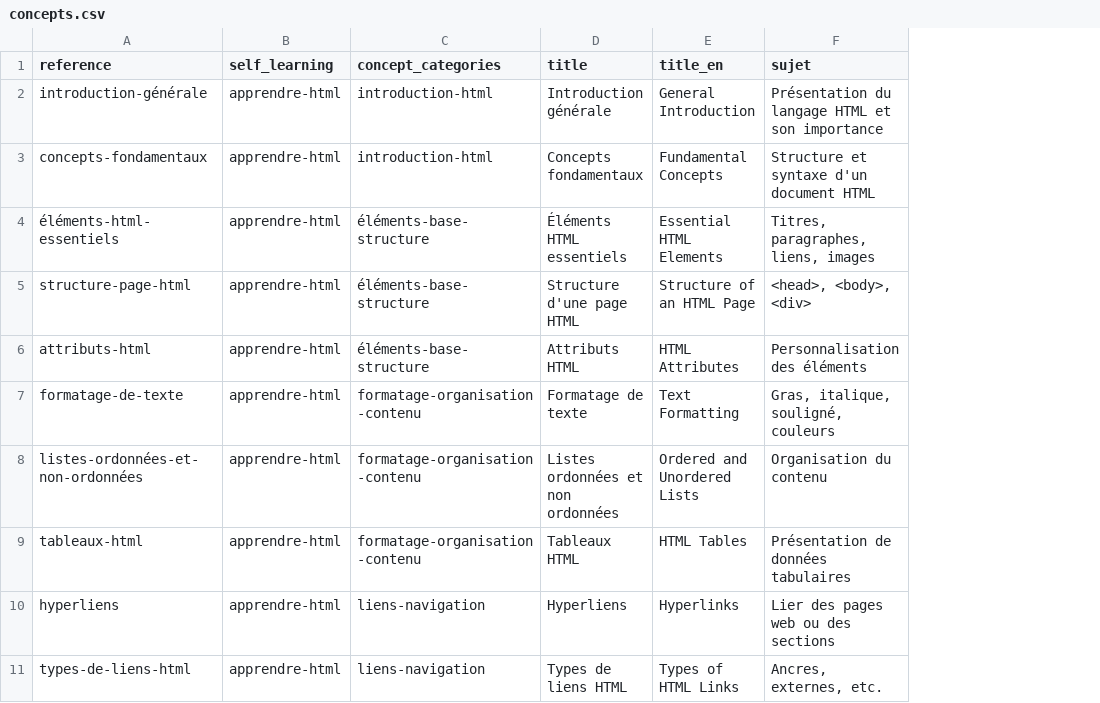
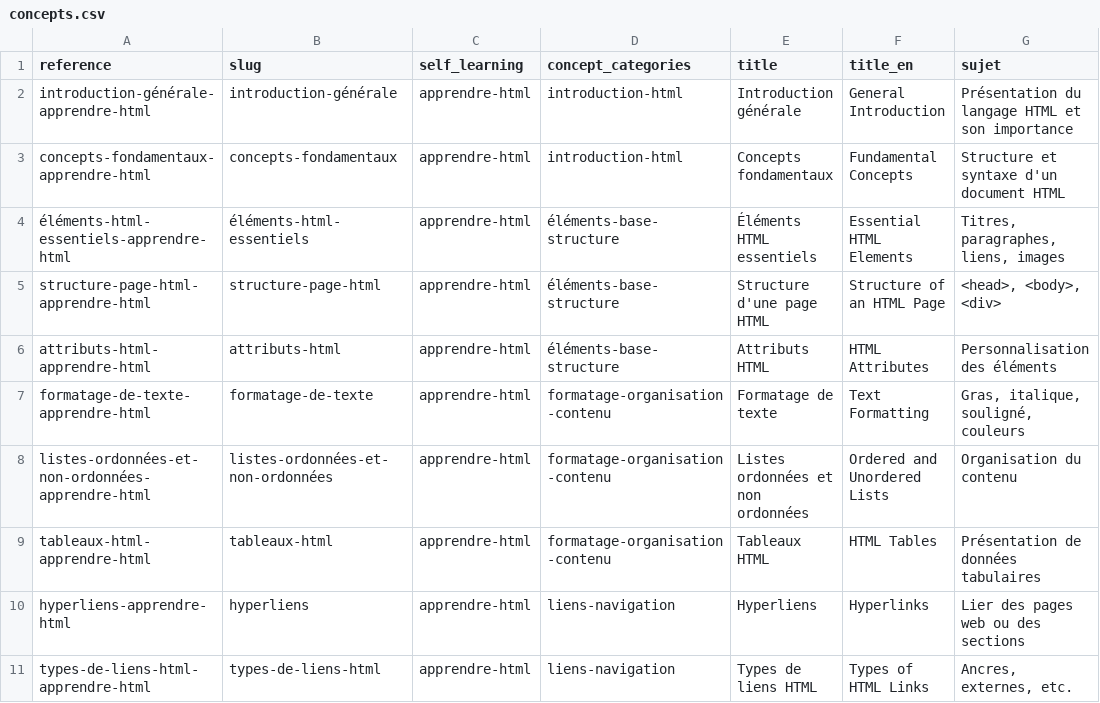
Before and after one commit to codeur-academy/tuto-developpeur, a CSV file: _data/collections/concepts.csv, drawn as a sheet; only a part is shown; addresses are those after the commit; the diff names each change by its address in the sheet, - before the commit and + after, or states it on an @@ line.

```diff
--- a/_data/collections/concepts.csv
+++ b/_data/collections/concepts.csv
+column A (reference), rows 2-11: introduction-générale-apprendre-html | concepts-fondamentaux-apprendre-html | éléments-html-essentiels-apprendre-html | structure-page-html-apprendre-html | attributs-html-apprendre-html | formatage-de-texte-apprendre-html | listes-ordonnées-et-non-ordonnées-apprendre-html | tableaux-html-apprendre-html | hyperliens-apprendre-html | types-de-liens-html-apprendre-html
-B1: reference
+B1: slug
```
Also changed, not shown: 22 other files.
